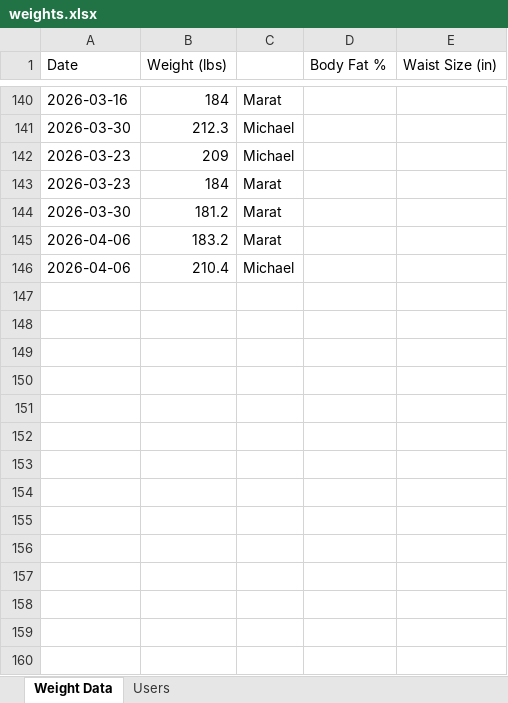
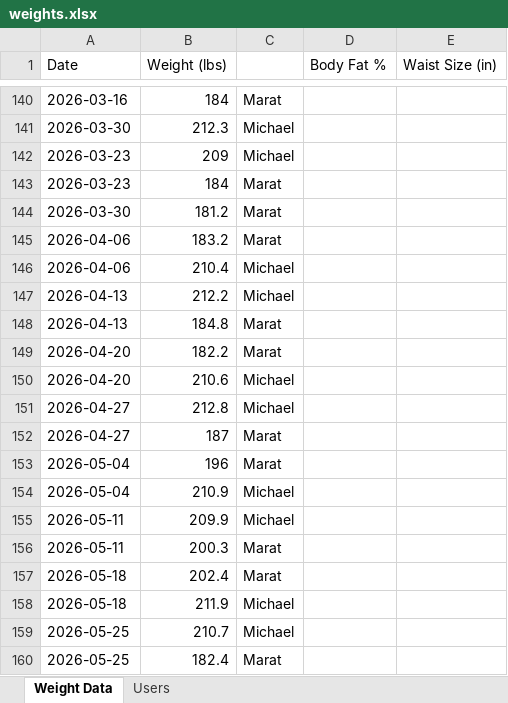
Before and after one commit to mmachen/python-weight-tracker, an Excel workbook: weights.xlsx, sheet Weight Data, drawn as a sheet; only a part is shown, gaps mark what is left out; values as stored, in another font and other column widths than the file's, no borders; the diff names each change by its address in the sheet, - before the commit and + after, or states it on an @@ line.

```diff
--- a/weights.xlsx (sheet Weight Data)
+++ b/weights.xlsx (sheet Weight Data)
+row 147: 2026-04-13 | 212.2 | Michael
+row 148: 2026-04-13 | 184.8 | Marat
+row 149: 2026-04-20 | 182.2 | Marat
+row 150: 2026-04-20 | 210.6 | Michael
+row 151: 2026-04-27 | 212.8 | Michael
+row 152: 2026-04-27 | 187 | Marat
+row 153: 2026-05-04 | 196 | Marat
+row 154: 2026-05-04 | 210.9 | Michael
+row 155: 2026-05-11 | 209.9 | Michael
+row 156: 2026-05-11 | 200.3 | Marat
+row 157: 2026-05-18 | 202.4 | Marat
+row 158: 2026-05-18 | 211.9 | Michael
+row 159: 2026-05-25 | 210.7 | Michael
+row 160: 2026-05-25 | 182.4 | Marat
```
Also changed, not shown: 3 other files.
